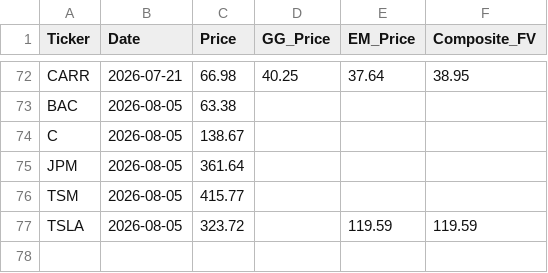
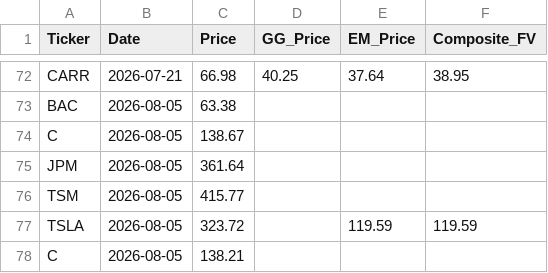
Before and after one commit to jaysang2908/Investment-Automation, a CSV file: price_history.csv, drawn as a sheet; only a part is shown, gaps mark what is left out.

Commit message:
history: C price/FV snapshot

```diff
--- a/price_history.csv
+++ b/price_history.csv
@@ -77 +77,2 @@ TSM,2026-08-05,415.77,,,
 TSLA,2026-08-05,323.72,,119.59,119.59
+C,2026-08-05,138.21,,,
```
